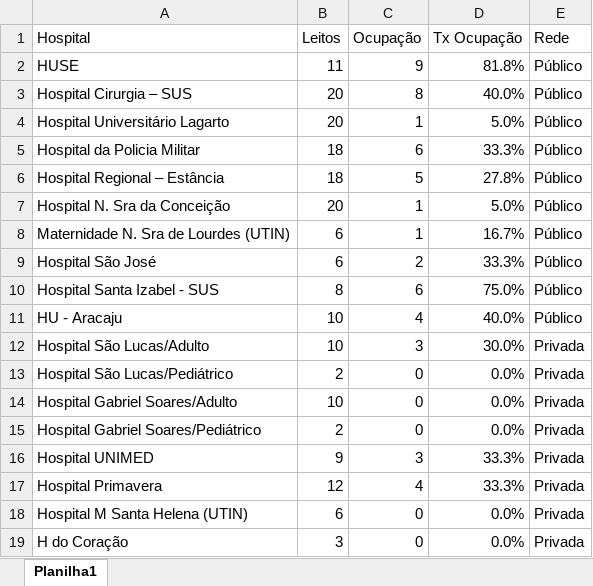
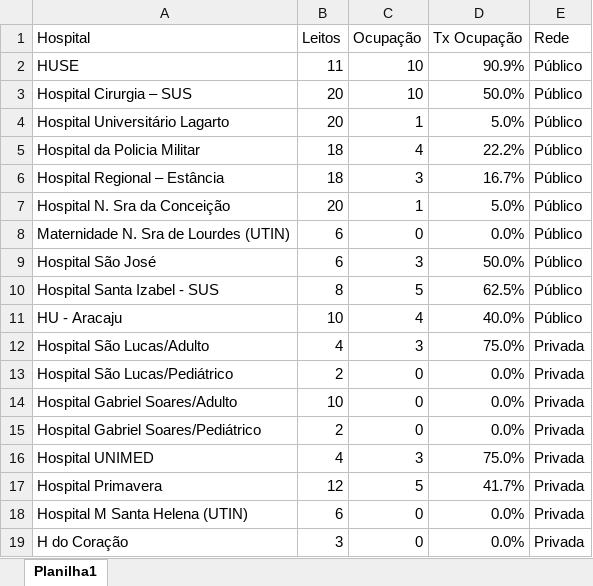
Before and after one commit to adolfoguimaraes/covid19_vacinacao, an Excel workbook: Sergipe/data_general/ocupacao_uti_hospitais.xlsx, sheet Planilha1, drawn as a sheet; values as stored, in another font and other column widths than the file's, no borders; the diff names each change by its address in the sheet, - before the commit and + after, or states it on an @@ line.

```diff
--- a/Sergipe/data_general/ocupacao_uti_hospitais.xlsx (sheet Planilha1)
+++ b/Sergipe/data_general/ocupacao_uti_hospitais.xlsx (sheet Planilha1)
-C2 (Ocupação): 9
+C2 (Ocupação): 10
-D2 (Tx Ocupação): 81.8%
+D2 (Tx Ocupação): 90.9%
-C3 (Ocupação): 8
+C3 (Ocupação): 10
-D3 (Tx Ocupação): 40.0%
+D3 (Tx Ocupação): 50.0%
-C5 (Ocupação): 6
+C5 (Ocupação): 4
-D5 (Tx Ocupação): 33.3%
+D5 (Tx Ocupação): 22.2%
-C6 (Ocupação): 5
+C6 (Ocupação): 3
-D6 (Tx Ocupação): 27.8%
+D6 (Tx Ocupação): 16.7%
-C8 (Ocupação): 1
+C8 (Ocupação): 0
-D8 (Tx Ocupação): 16.7%
+D8 (Tx Ocupação): 0.0%
-C9 (Ocupação): 2
+C9 (Ocupação): 3
-D9 (Tx Ocupação): 33.3%
+D9 (Tx Ocupação): 50.0%
-C10 (Ocupação): 6
+C10 (Ocupação): 5
-D10 (Tx Ocupação): 75.0%
+D10 (Tx Ocupação): 62.5%
-B12 (Leitos): 10
+B12 (Leitos): 4
-D12 (Tx Ocupação): 30.0%
+D12 (Tx Ocupação): 75.0%
-B16 (Leitos): 9
+B16 (Leitos): 4
-D16 (Tx Ocupação): 33.3%
+D16 (Tx Ocupação): 75.0%
-C17 (Ocupação): 4
+C17 (Ocupação): 5
-D17 (Tx Ocupação): 33.3%
+D17 (Tx Ocupação): 41.7%
```
Also changed, not shown: Sergipe/data_general/historico_sergipe.xlsx, Sergipe/data_general/ocupacao_uti.xlsx, 19 other files.
